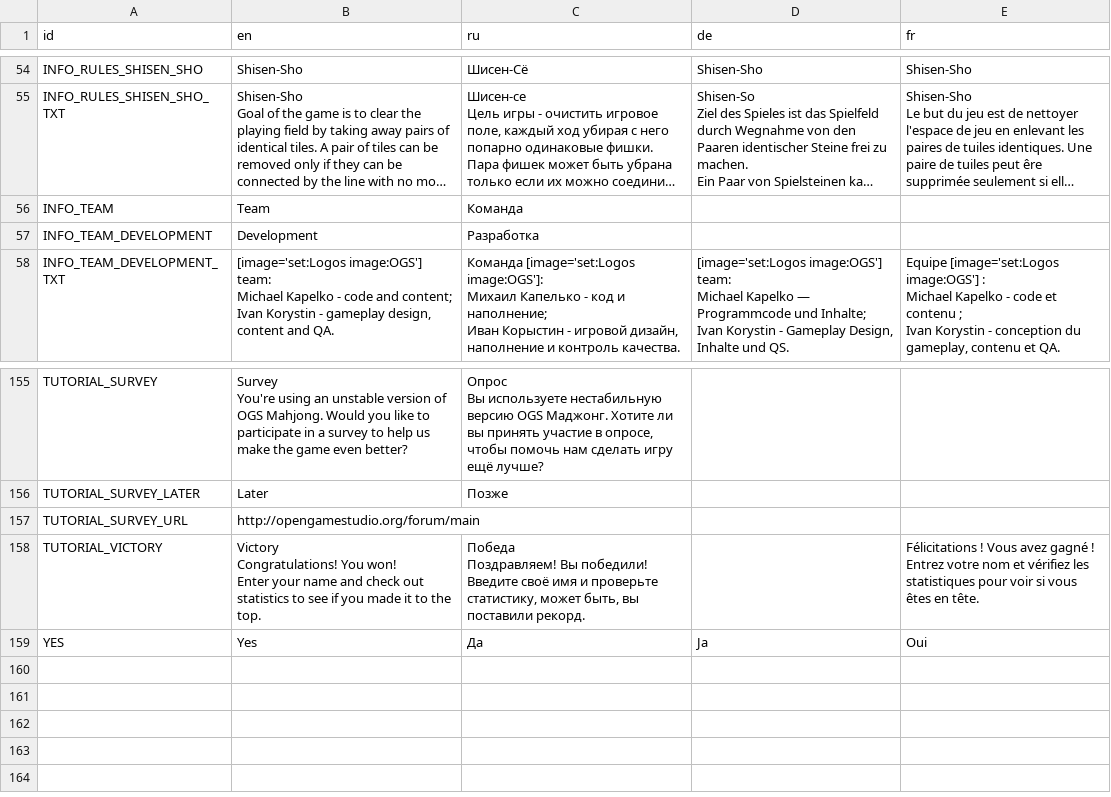
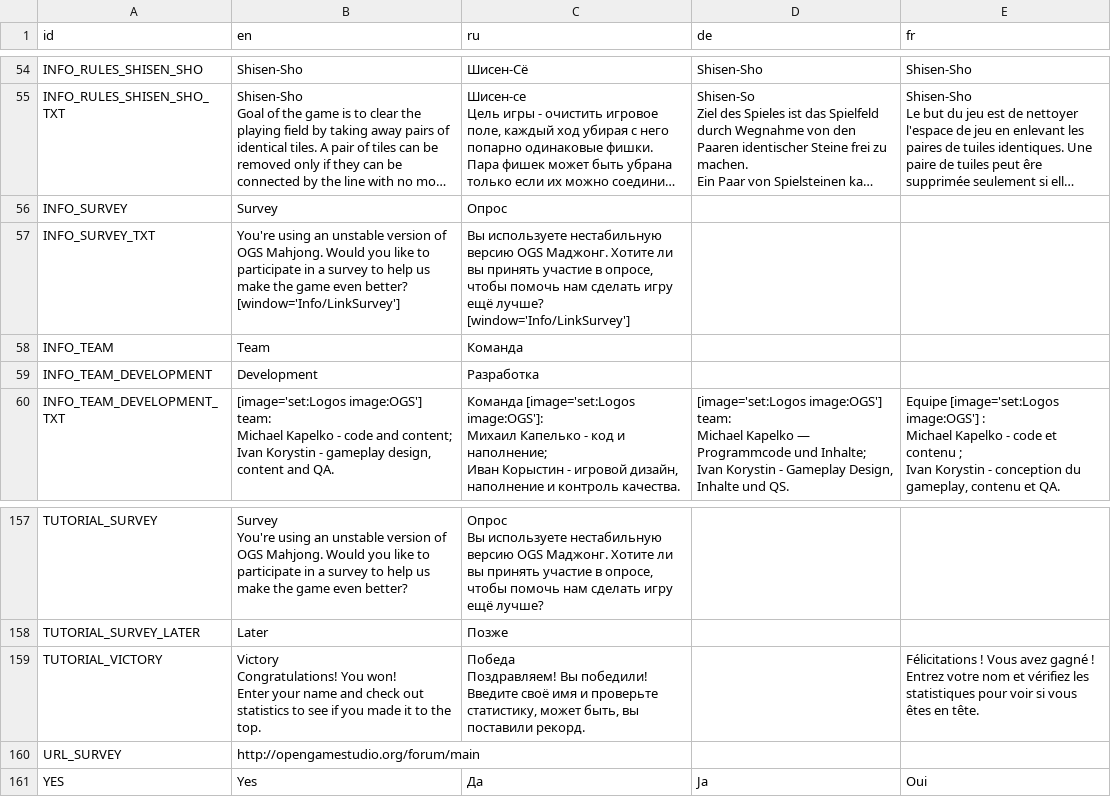
Before and after one commit to KaiSD/ogstudio, a CSV file: mj_res/lang/ui.csv, drawn as a sheet; only a part is shown, gaps mark what is left out; long unchanged cells end in …; removed rows and columns are numbered as before the commit, all else as after; ↵ is a line break in a cell; the diff names each change by its address in the sheet, - before the commit and + after, or states it on an @@ line.

Commit message:
Info Survey text

```diff
--- a/mj_res/lang/ui.csv
+++ b/mj_res/lang/ui.csv
+row 56: INFO_SURVEY | Survey | Опрос
+row 57: INFO_SURVEY_TXT | You're using an unstable version of OGS Mahjong. Would you like to participate in a survey to help us make the game even better? ↵ [window='Info/LinkSurvey'] | Вы используете нестабильную версию OGS Маджонг. Хотите ли вы принять участие в опросе, чтобы помочь нам сделать игру ещё лучше? ↵ [window='Info/LinkSurvey']
-row 157: TUTORIAL_SURVEY_URL | http://opengamestudio.org/forum/main
+row 160: URL_SURVEY | http://opengamestudio.org/forum/main
```
Also changed, not shown: 2 other files.
